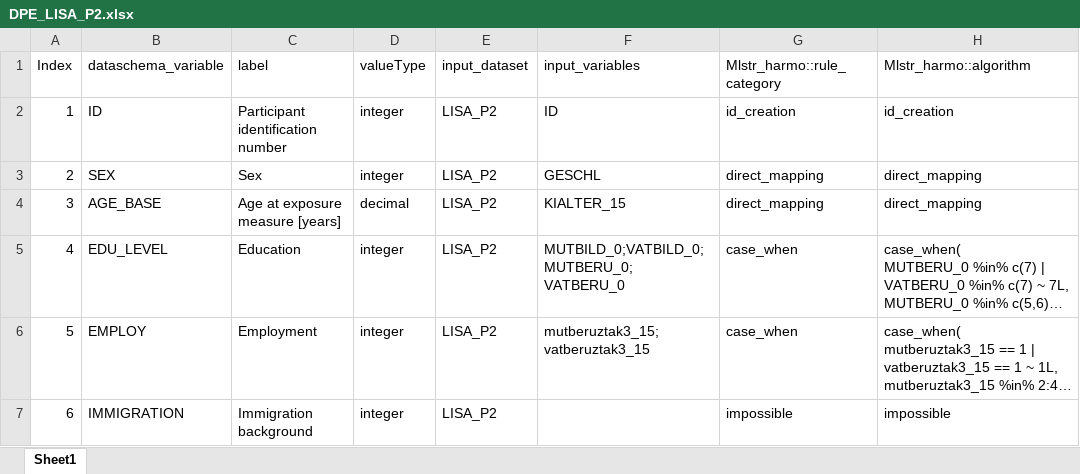
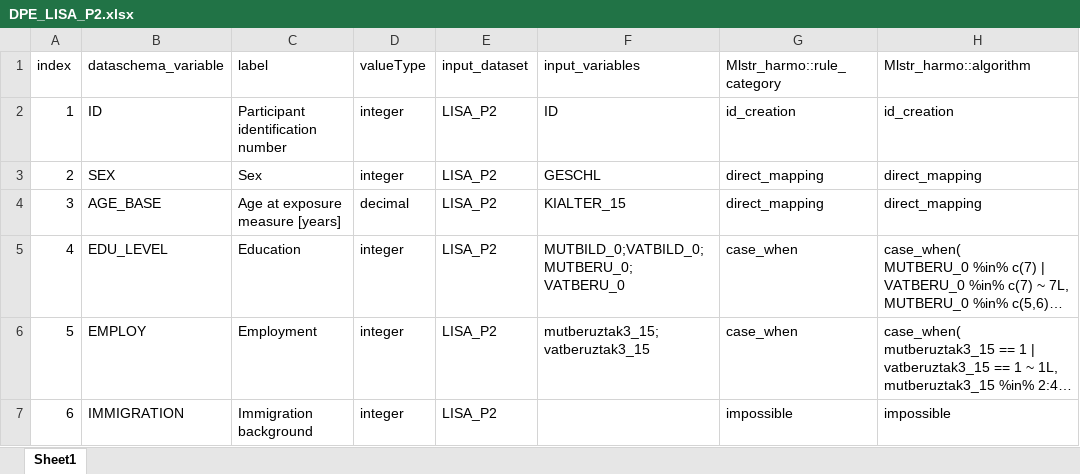
Before and after one commit to nfdi4health/use-cases-harmonisation, an Excel workbook: rmonize/data_proc_elem/DPE_LISA_P2.xlsx, sheet Sheet1, drawn as a sheet; only a part is shown; long unchanged cells end in …; values as stored, in another font and other column widths than the file's, no borders; the diff names each change by its address in the sheet, - before the commit and + after, or states it on an @@ line.

Commit message:
chore: renamed "Index" to "index" in the DPE_LISA_P2 file to automatically produce mica files also for LISA_P2

```diff
--- a/rmonize/data_proc_elem/DPE_LISA_P2.xlsx (sheet Sheet1)
+++ b/rmonize/data_proc_elem/DPE_LISA_P2.xlsx (sheet Sheet1)
-A1: Index
+A1: index
```
